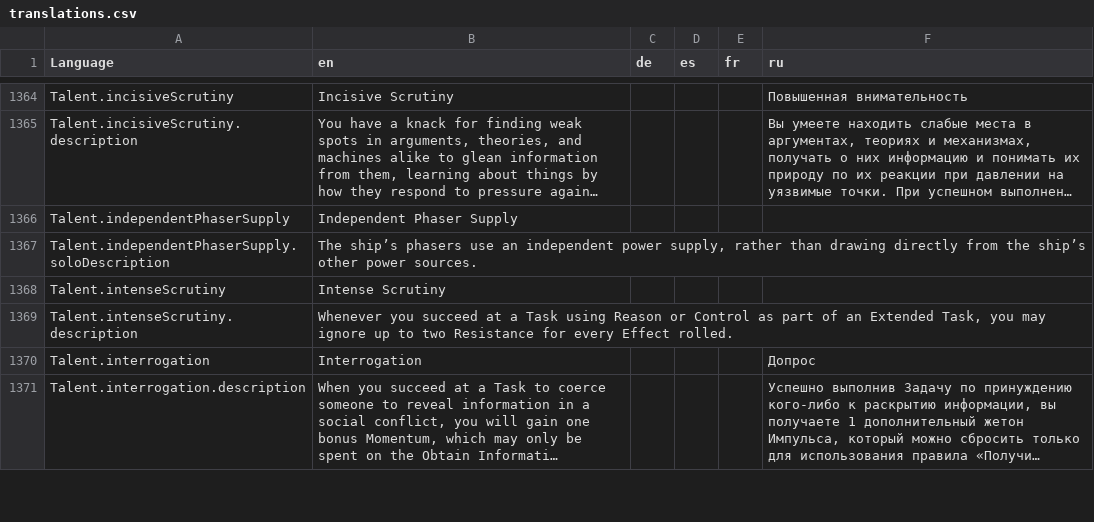
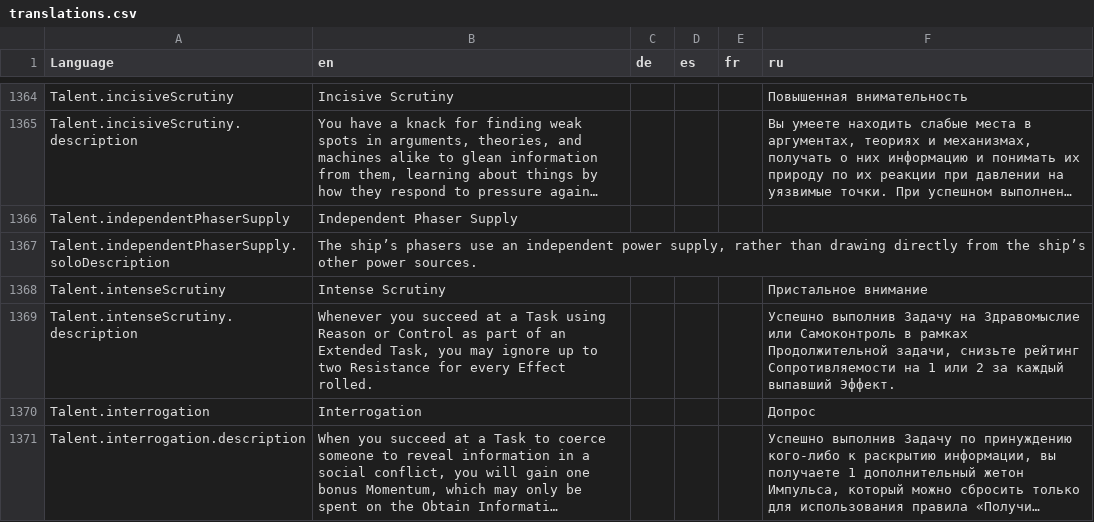
Before and after one commit to bcholmes/StarTrek2d20, a CSV file: translation/translations.csv, drawn as a sheet; only a part is shown, gaps mark what is left out; long unchanged cells end in …; the diff covers the shown part only.

Commit message:
translation updates

```diff
--- a/translation/translations.csv
+++ b/translation/translations.csv
@@ -1699,4 +1699,4 @@ Talent.independentPhaserSupply,Independent Phaser Supply,,,,
 Talent.independentPhaserSupply.soloDescription,"The ship’s phasers use an independent power supply, rather than drawing directly from the ship’s other power sources.",,,,
-Talent.intenseScrutiny,Intense Scrutiny,,,,
-Talent.intenseScrutiny.description,"Whenever you succeed at a Task using Reason or Control as part of an Extended Task, you may ignore up to two Resistance for every Effect rolled.",,,,
+Talent.intenseScrutiny,Intense Scrutiny,,,,Пристальное внимание
+Talent.intenseScrutiny.description,"Whenever you succeed at a Task using Reason or Control as part of an Extended Task, you may ignore up to two Resistance for every Effect rolled.",,,,"Успешно выполнив Задачу на Здравомыслие или Самоконтроль в рамках Продолжительной задачи, снизьте рейтинг Сопротивляемости на 1 или 2 за каждый выпавший Эффект."
 Talent.interrogation,Interrogation,,,,Допрос
```
Also changed, not shown: 15 edited cells elsewhere in this file, 6 other files.
